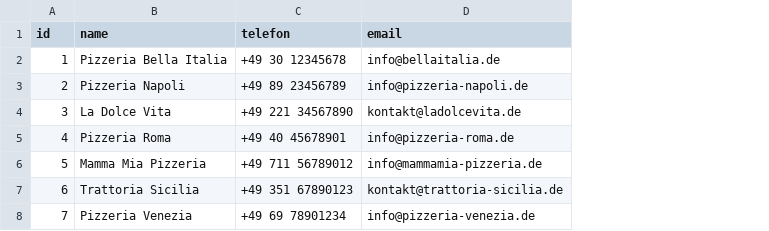
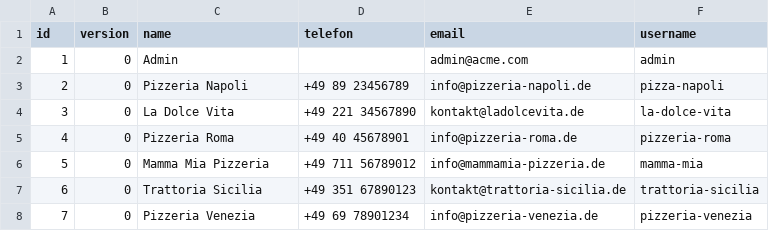
Before and after one commit to Awweee/swe-gruppenarbeit, a CSV file: extras/compose/postgres/init/pizzeria/csv/pizzeria.csv, drawn as a sheet; addresses are those after the commit; the diff names each change by its address in the sheet, - before the commit and + after, or states it on an @@ line.

```diff
--- a/extras/compose/postgres/init/pizzeria/csv/pizzeria.csv
+++ b/extras/compose/postgres/init/pizzeria/csv/pizzeria.csv
+column B (version), rows 2-8: all 0
+column F (username), rows 2-8: admin | pizza-napoli | la-dolce-vita | pizzeria-roma | mamma-mia | trattoria-sicilia | pizzeria-venezia
-C2 (name): Pizzeria Bella Italia
+C2 (name): Admin
-D2 (telefon): +49 30 12345678
+D2 (telefon): (empty)
-E2 (email): info@bellaitalia.de
+E2 (email): admin@acme.com
```
Also changed, not shown: 27 other files.
